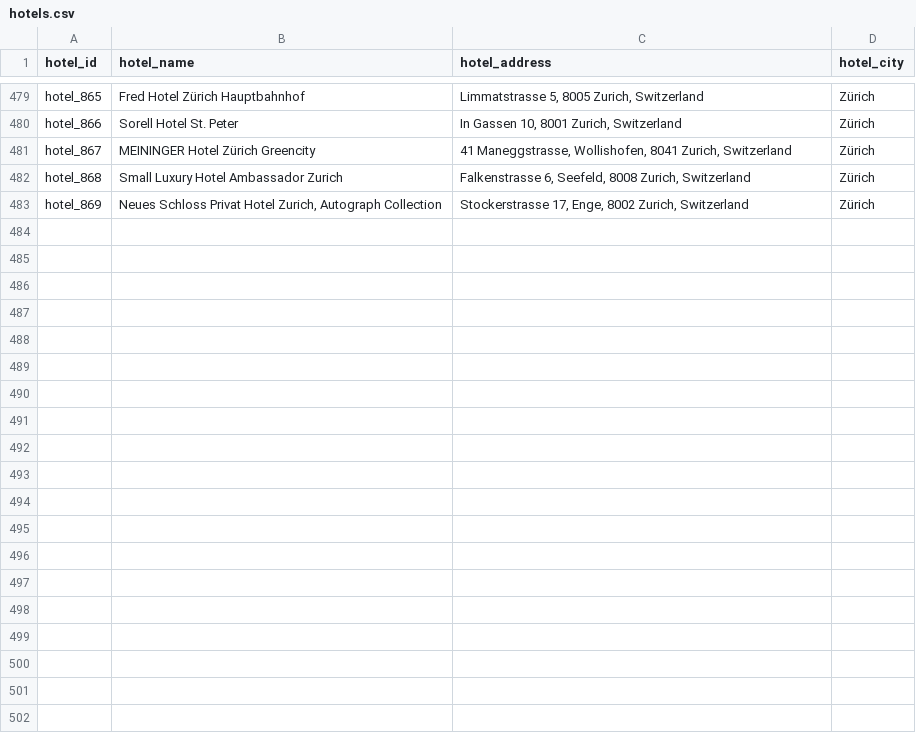
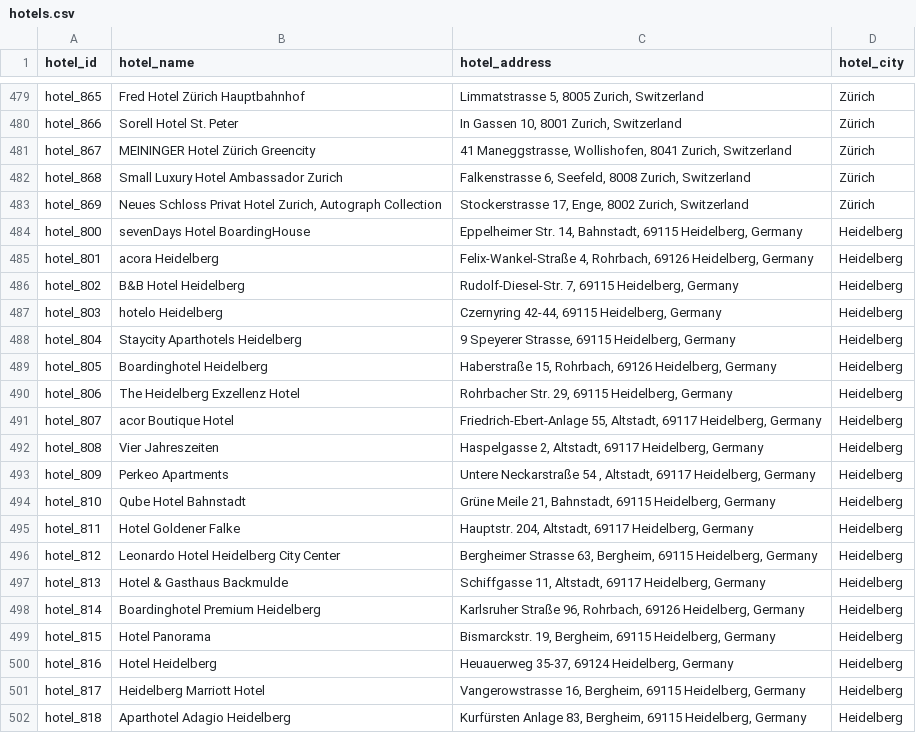
Before and after one commit to Poojashrees3/hadoop-clusters-travel, a CSV file: booking-com/hotels.csv, drawn as a sheet; only a part is shown, gaps mark what is left out; the diff covers the shown part only; the diff names each change by its address in the sheet, - before the commit and + after, or states it on an @@ line.

```diff
--- a/booking-com/hotels.csv
+++ b/booking-com/hotels.csv
+row 484: hotel_800 | sevenDays Hotel BoardingHouse | Eppelheimer Str. 14, Bahnstadt, 69115 Heidelberg, Germany | Heidelberg
+row 485: hotel_801 | acora Heidelberg | Felix-Wankel-Straße 4, Rohrbach, 69126 Heidelberg, Germany | Heidelberg
+row 486: hotel_802 | B&B Hotel Heidelberg | Rudolf-Diesel-Str. 7, 69115 Heidelberg, Germany | Heidelberg
+row 487: hotel_803 | hotelo Heidelberg | Czernyring 42-44, 69115 Heidelberg, Germany | Heidelberg
+row 488: hotel_804 | Staycity Aparthotels Heidelberg | 9 Speyerer Strasse, 69115 Heidelberg, Germany | Heidelberg
+row 489: hotel_805 | Boardinghotel Heidelberg | Haberstraße 15, Rohrbach, 69126 Heidelberg, Germany | Heidelberg
+row 490: hotel_806 | The Heidelberg Exzellenz Hotel | Rohrbacher Str. 29, 69115 Heidelberg, Germany | Heidelberg
+row 491: hotel_807 | acor Boutique Hotel | Friedrich-Ebert-Anlage 55, Altstadt, 69117 Heidelberg, Germany | Heidelberg
+row 492: hotel_808 | Vier Jahreszeiten | Haspelgasse 2, Altstadt, 69117 Heidelberg, Germany | Heidelberg
+row 493: hotel_809 | Perkeo Apartments | Untere Neckarstraße 54 , Altstadt, 69117 Heidelberg, Germany | Heidelberg
+row 494: hotel_810 | Qube Hotel Bahnstadt | Grüne Meile 21, Bahnstadt, 69115 Heidelberg, Germany | Heidelberg
+row 495: hotel_811 | Hotel Goldener Falke | Hauptstr. 204, Altstadt, 69117 Heidelberg, Germany | Heidelberg
+row 496: hotel_812 | Leonardo Hotel Heidelberg City Center | Bergheimer Strasse 63, Bergheim, 69115 Heidelberg, Germany | Heidelberg
+row 497: hotel_813 | Hotel & Gasthaus Backmulde | Schiffgasse 11, Altstadt, 69117 Heidelberg, Germany | Heidelberg
+row 498: hotel_814 | Boardinghotel Premium Heidelberg | Karlsruher Straße 96, Rohrbach, 69126 Heidelberg, Germany | Heidelberg
+row 499: hotel_815 | Hotel Panorama | Bismarckstr. 19, Bergheim, 69115 Heidelberg, Germany | Heidelberg
+row 500: hotel_816 | Hotel Heidelberg | Heuauerweg 35-37, 69124 Heidelberg, Germany | Heidelberg
+row 501: hotel_817 | Heidelberg Marriott Hotel | Vangerowstrasse 16, Bergheim, 69115 Heidelberg, Germany | Heidelberg
+row 502: hotel_818 | Aparthotel Adagio Heidelberg | Kurfürsten Anlage 83, Bergheim, 69115 Heidelberg, Germany | Heidelberg
```
Also changed, not shown: 22 added rows elsewhere in this file, booking-com/images.csv, booking-com/prices.csv, 46 other files.
